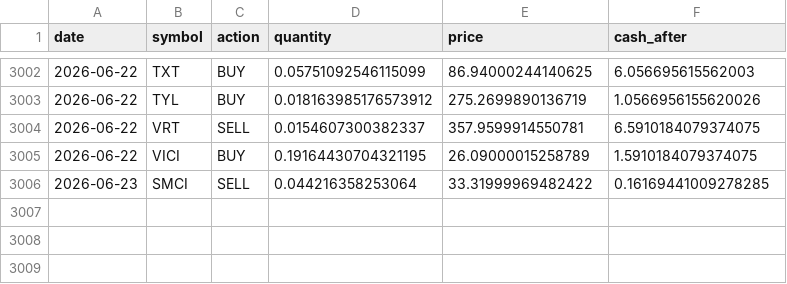
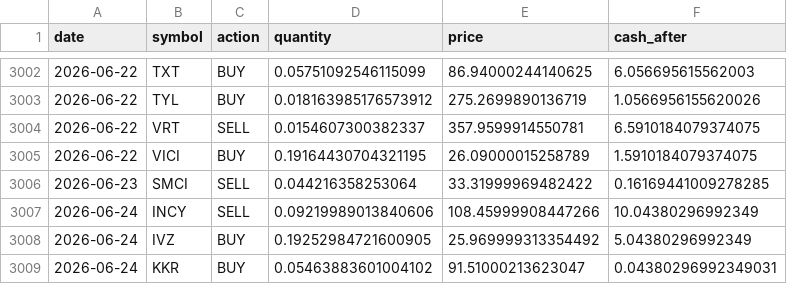
Before and after one commit to TechGroei/Test_Stock_Trading_Strategy, a CSV file: data/trades_history.csv, drawn as a sheet; only a part is shown, gaps mark what is left out; the diff names each change by its address in the sheet, - before the commit and + after, or states it on an @@ line.

Commit message:
Update portfolio, trades & performance [skip ci]

```diff
--- a/data/trades_history.csv
+++ b/data/trades_history.csv
+row 3007: 2026-06-24 | INCY | SELL | 0.09219989013840606 | 108.45999908447266 | 10.04380296992349
+row 3008: 2026-06-24 | IVZ | BUY | 0.19252984721600905 | 25.969999313354492 | 5.04380296992349
+row 3009: 2026-06-24 | KKR | BUY | 0.05463883601004102 | 91.51000213623047 | 0.04380296992349031
```
Also changed, not shown: data/portfolio.csv, 1 other file.
